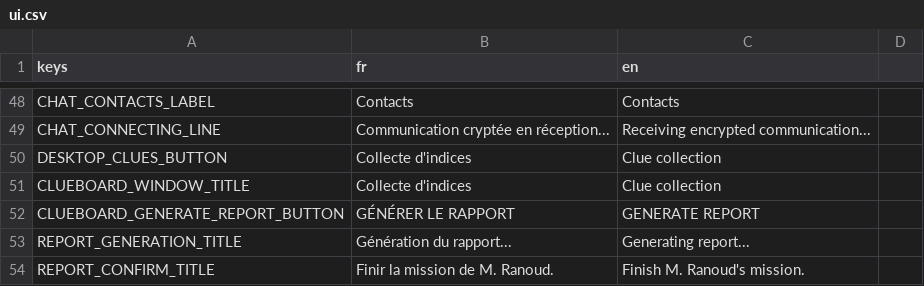
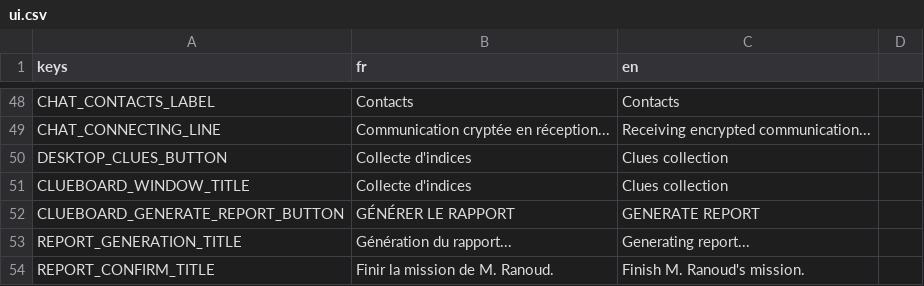
Before and after one commit to creerjeuvideoseul/whitehat_godot, a CSV file: translations/ui.csv, drawn as a sheet; only a part is shown, gaps mark what is left out.

```diff
--- a/translations/ui.csv
+++ b/translations/ui.csv
@@ -49,4 +49,4 @@ CHAT_CONTACTS_LABEL,Contacts,Contacts
 CHAT_CONNECTING_LINE,Communication cryptée en réception...,Receiving encrypted communication...
-DESKTOP_CLUES_BUTTON,Collecte d'indices,Clue collection
-CLUEBOARD_WINDOW_TITLE,Collecte d'indices,Clue collection
+DESKTOP_CLUES_BUTTON,Collecte d'indices,Clues collection
+CLUEBOARD_WINDOW_TITLE,Collecte d'indices,Clues collection
 CLUEBOARD_GENERATE_REPORT_BUTTON,GÉNÉRER LE RAPPORT,GENERATE REPORT
```
Also changed, not shown: translations/indices.csv, 22 other files.
